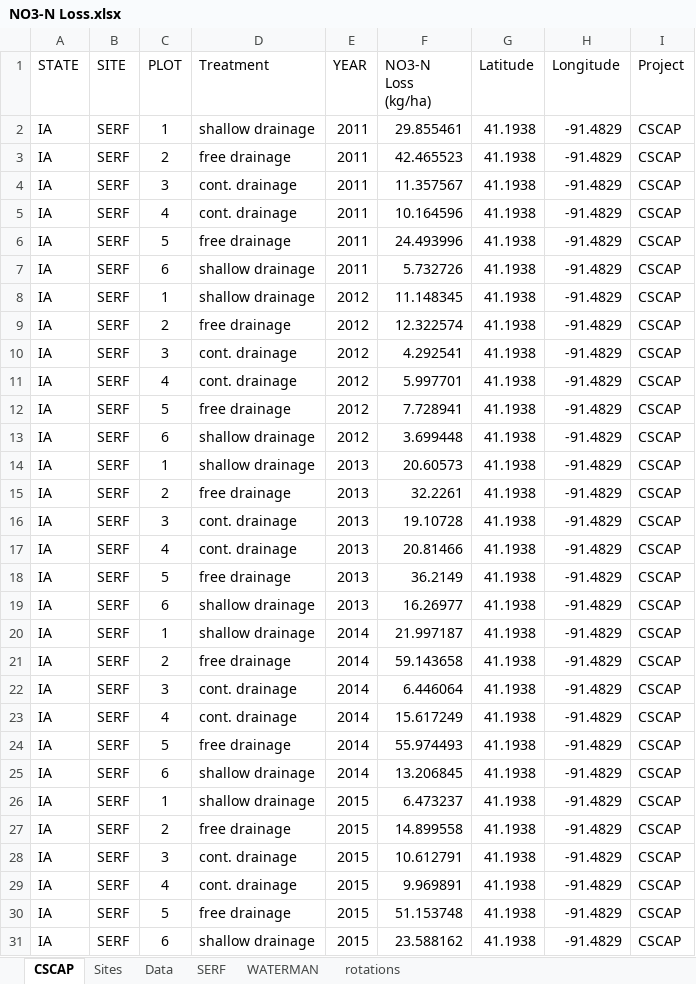
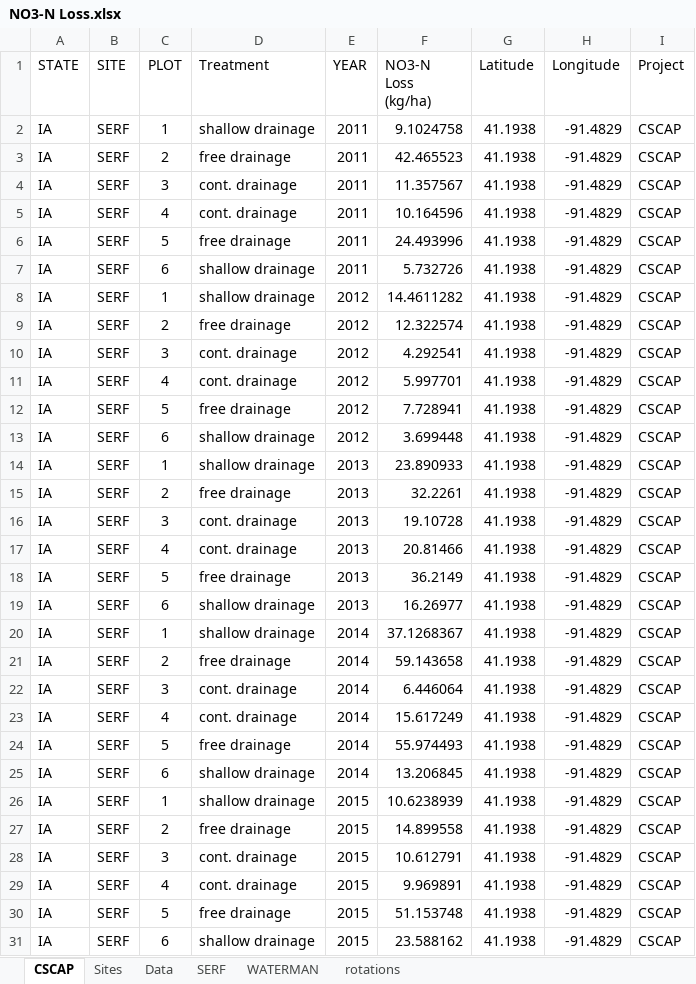
Before and after one commit to CSCAP/Sustainable_Corn_Paper, an Excel workbook: Data/flow/NO3-N Loss.xlsx, sheet CSCAP, drawn as a sheet; only a part is shown; values as stored, in another font and other column widths than the file's, no borders; the diff names each change by its address in the sheet, - before the commit and + after, or states it on an @@ line.

```diff
--- a/Data/flow/NO3-N Loss.xlsx (sheet CSCAP)
+++ b/Data/flow/NO3-N Loss.xlsx (sheet CSCAP)
-F2 (NO3-N Loss (kg/ha)): 29.855461
+F2 (NO3-N Loss (kg/ha)): 9.1024758
-F8 (NO3-N Loss (kg/ha)): 11.148345
+F8 (NO3-N Loss (kg/ha)): 14.4611282
-F14 (NO3-N Loss (kg/ha)): 20.60573
+F14 (NO3-N Loss (kg/ha)): 23.890933
-F20 (NO3-N Loss (kg/ha)): 21.997187
+F20 (NO3-N Loss (kg/ha)): 37.1268367
-F26 (NO3-N Loss (kg/ha)): 6.473237
+F26 (NO3-N Loss (kg/ha)): 10.6238939
```
Also changed, not shown: sheet Data, sheet SERF.
